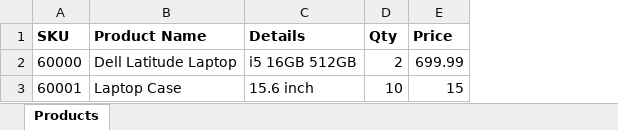
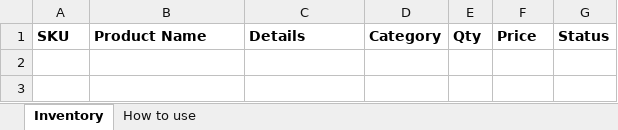
Before and after one commit to theprincesajjad/retail-invoice, an Excel workbook: assets/product_import_template.xlsx, sheet Inventory, drawn as a sheet; values as stored, in another font and other column widths than the file's, no borders; removed rows and columns are numbered as before the commit, all else as after; the diff names each change by its address in the sheet, - before the commit and + after, or states it on an @@ line.

```diff
--- a/assets/product_import_template.xlsx (sheet Inventory)
+++ b/assets/product_import_template.xlsx (sheet Inventory)
-sheet tab: Products
+sheet tab: Inventory
+sheet tab: How to use
+column D, row 1: Category
+column G, row 1: Status
-row 2: 60000 | Dell Latitude Laptop | i5 16GB 512GB | 2 | 699.99
-row 3: 60001 | Laptop Case | 15.6 inch | 10 | 15
```
Also changed, not shown: 18 other files.
